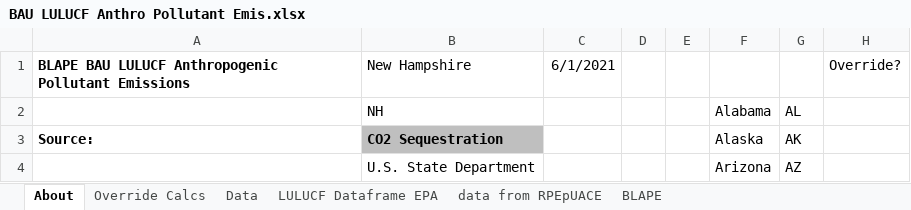
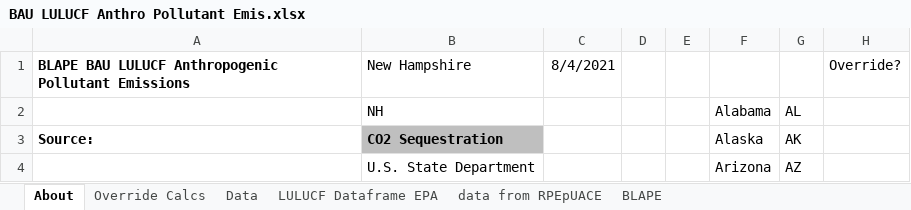
Before and after one commit to EnergyInnovation/eps-newhampshire, an Excel workbook: InputData/land/BLAPE/BAU LULUCF Anthro Pollutant Emis.xlsx, sheet About, drawn as a sheet; only a part is shown; values as stored, in another font and other column widths than the file's, no borders; the diff names each change by its address in the sheet, - before the commit and + after, or states it on an @@ line.

```diff
--- a/InputData/land/BLAPE/BAU LULUCF Anthro Pollutant Emis.xlsx (sheet About)
+++ b/InputData/land/BLAPE/BAU LULUCF Anthro Pollutant Emis.xlsx (sheet About)
-C1: 6/1/2021
+C1: 8/4/2021
```
Also changed, not shown: sheet Data, sheet LULUCF Dataframe EPA, sheet BLAPE, sheet Override Calcs, formulas that keep their value, 13 other files.
